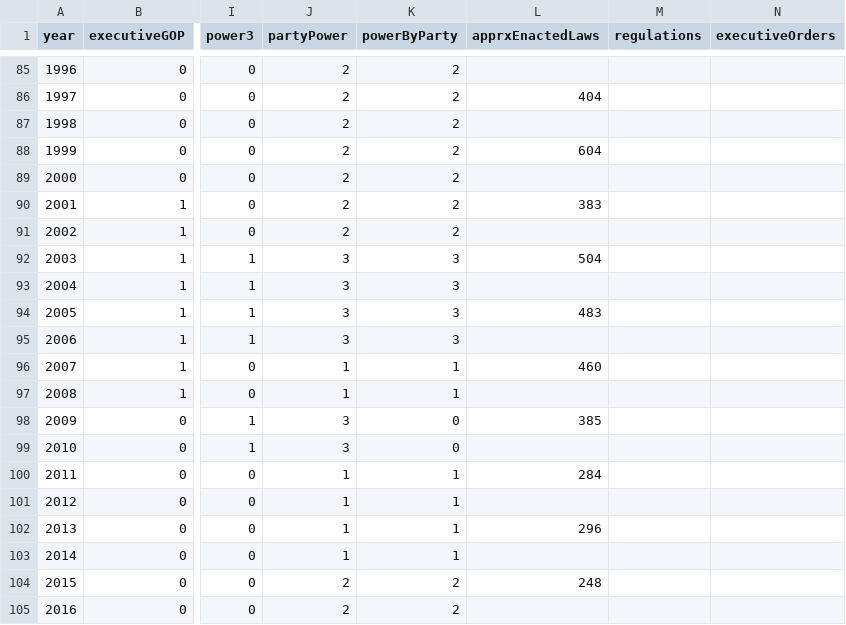
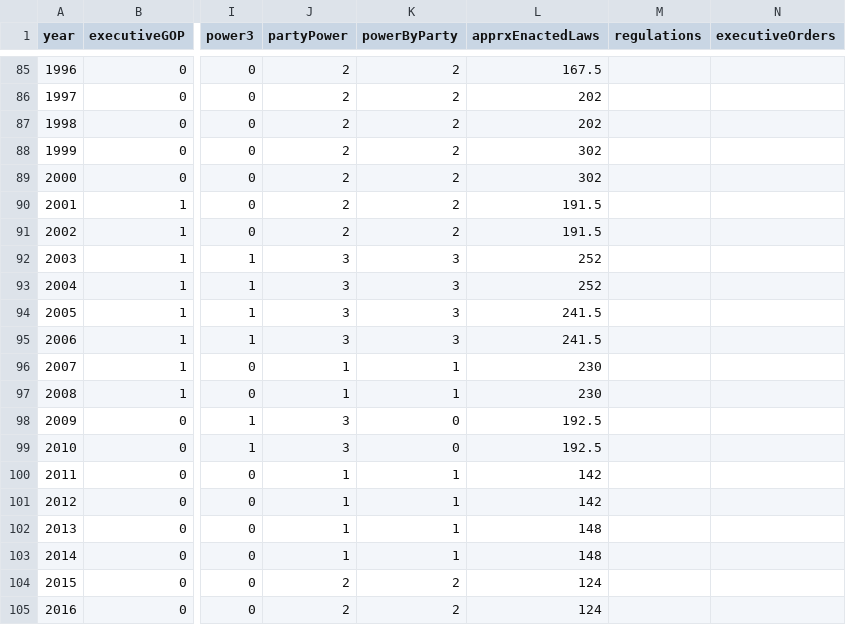
Before and after one commit to Vandivier/data-science-practice, a CSV file: datasplash/executive-activism.csv, drawn as a sheet; only a part is shown, gaps mark what is left out; the diff covers the shown part only; the diff names each change by its address in the sheet, - before the commit and + after, or states it on an @@ line.

Commit message:
apprxEnactedLaws;

```diff
--- a/datasplash/executive-activism.csv
+++ b/datasplash/executive-activism.csv
-L85 (apprxEnactedLaws): (empty)
+L85 (apprxEnactedLaws): 167.5
-L86 (apprxEnactedLaws): 404
+L86 (apprxEnactedLaws): 202
-L87 (apprxEnactedLaws): (empty)
+L87 (apprxEnactedLaws): 202
-L88 (apprxEnactedLaws): 604
+L88 (apprxEnactedLaws): 302
-L89 (apprxEnactedLaws): (empty)
+L89 (apprxEnactedLaws): 302
-L90 (apprxEnactedLaws): 383
+L90 (apprxEnactedLaws): 191.5
-L91 (apprxEnactedLaws): (empty)
+L91 (apprxEnactedLaws): 191.5
-L92 (apprxEnactedLaws): 504
+L92 (apprxEnactedLaws): 252
-L93 (apprxEnactedLaws): (empty)
+L93 (apprxEnactedLaws): 252
-L94 (apprxEnactedLaws): 483
+L94 (apprxEnactedLaws): 241.5
-L95 (apprxEnactedLaws): (empty)
+L95 (apprxEnactedLaws): 241.5
-L96 (apprxEnactedLaws): 460
+L96 (apprxEnactedLaws): 230
-L97 (apprxEnactedLaws): (empty)
+L97 (apprxEnactedLaws): 230
-L98 (apprxEnactedLaws): 385
+L98 (apprxEnactedLaws): 192.5
-L99 (apprxEnactedLaws): (empty)
+L99 (apprxEnactedLaws): 192.5
-L100 (apprxEnactedLaws): 284
+L100 (apprxEnactedLaws): 142
-L101 (apprxEnactedLaws): (empty)
+L101 (apprxEnactedLaws): 142
-L102 (apprxEnactedLaws): 296
+L102 (apprxEnactedLaws): 148
-L103 (apprxEnactedLaws): (empty)
+L103 (apprxEnactedLaws): 148
-L104 (apprxEnactedLaws): 248
+L104 (apprxEnactedLaws): 124
-L105 (apprxEnactedLaws): (empty)
+L105 (apprxEnactedLaws): 124
```
Also changed, not shown: 25 edited cells elsewhere in this file.
